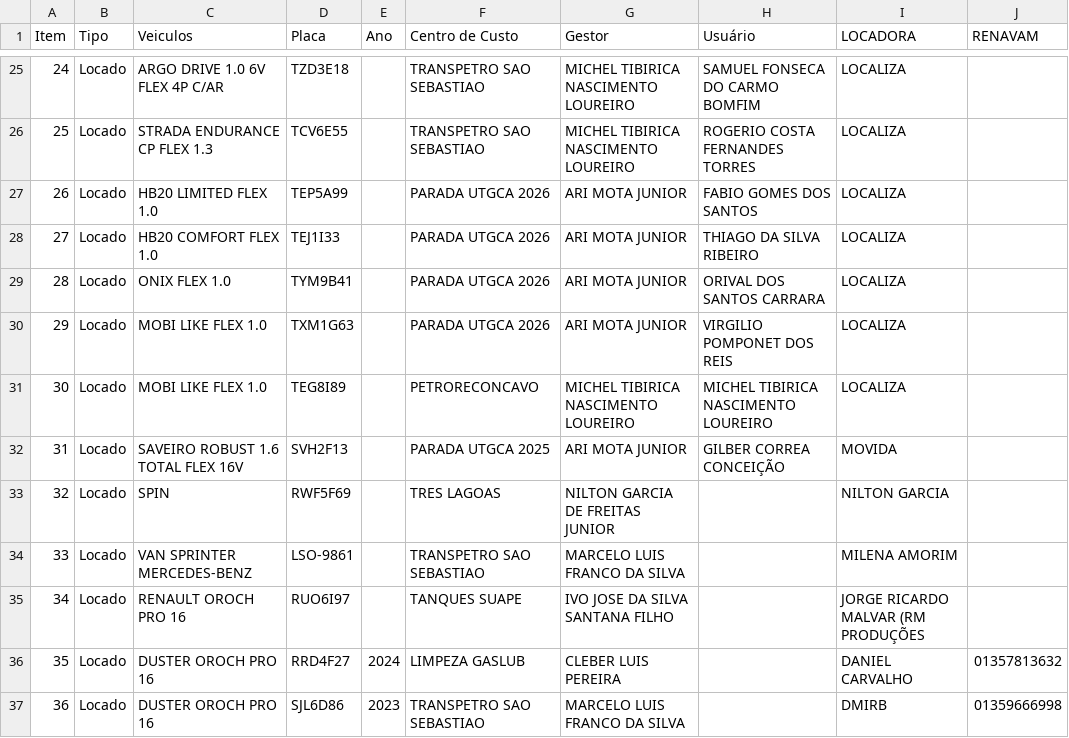
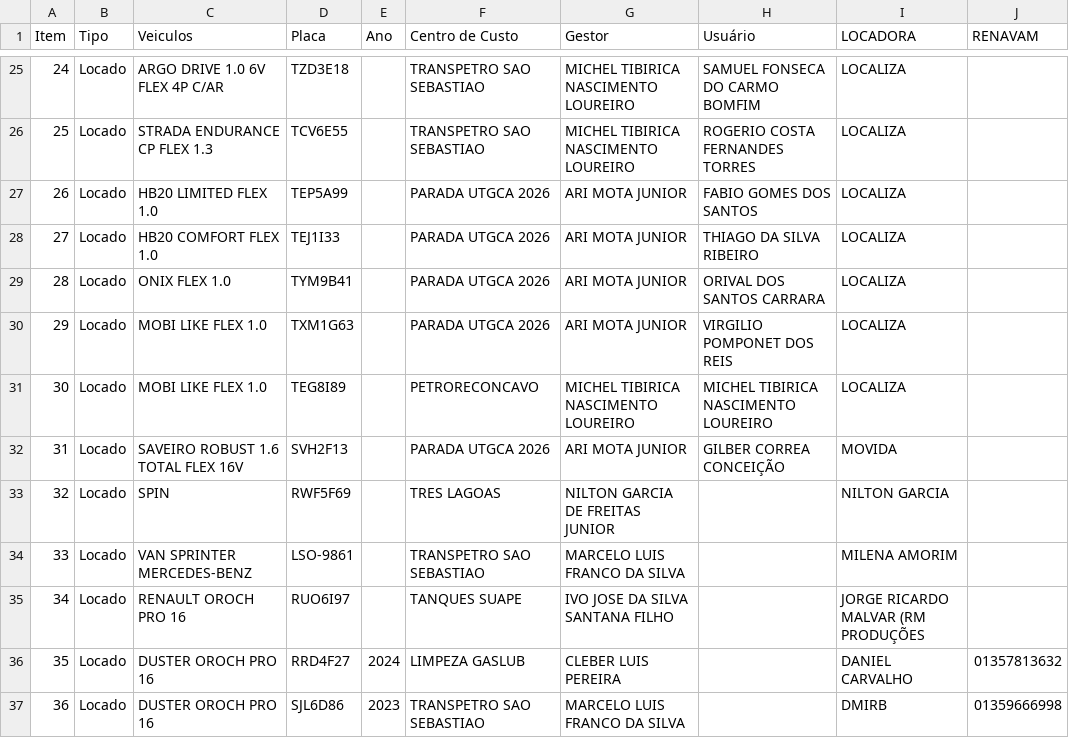
Before and after one commit to marilenasantos-ctrl/gcbmanutencao-dashboards, a CSV file: Relacao_Veiculos.csv, drawn as a sheet; only a part is shown, gaps mark what is left out.

Commit message:
Update Relacao_Veiculos.csv

```diff
--- a/Relacao_Veiculos.csv
+++ b/Relacao_Veiculos.csv
@@ -31,3 +31,3 @@ Item ;Tipo;Veiculos;Placa;Ano;Centro de Custo;Gestor;Usuário;LOCADORA;RENAVAM
 30;Locado;MOBI LIKE FLEX 1.0;TEG8I89;;PETRORECONCAVO;MICHEL TIBIRICA NASCIMENTO LOUREIRO;MICHEL TIBIRICA NASCIMENTO LOUREIRO;LOCALIZA;
-31;Locado;SAVEIRO ROBUST 1.6 TOTAL FLEX 16V;SVH2F13;;PARADA UTGCA 2025;ARI MOTA JUNIOR;GILBER CORREA CONCEIÇÃO;MOVIDA;
+31;Locado;SAVEIRO ROBUST 1.6 TOTAL FLEX 16V;SVH2F13;;PARADA UTGCA 2026;ARI MOTA JUNIOR;GILBER CORREA CONCEIÇÃO;MOVIDA;
 32;Locado;SPIN;RWF5F69;;TRES LAGOAS;NILTON GARCIA DE FREITAS JUNIOR;;NILTON GARCIA;
```
